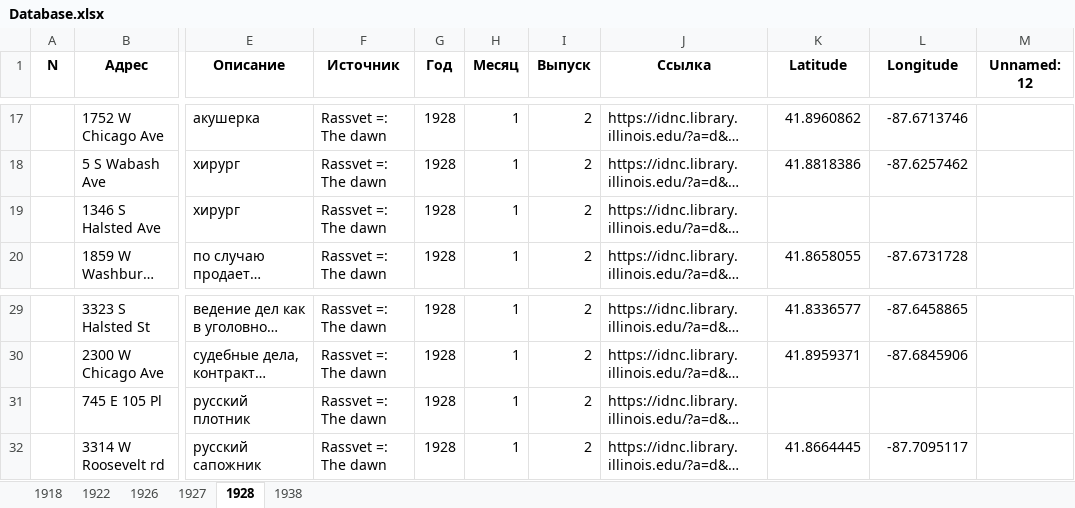
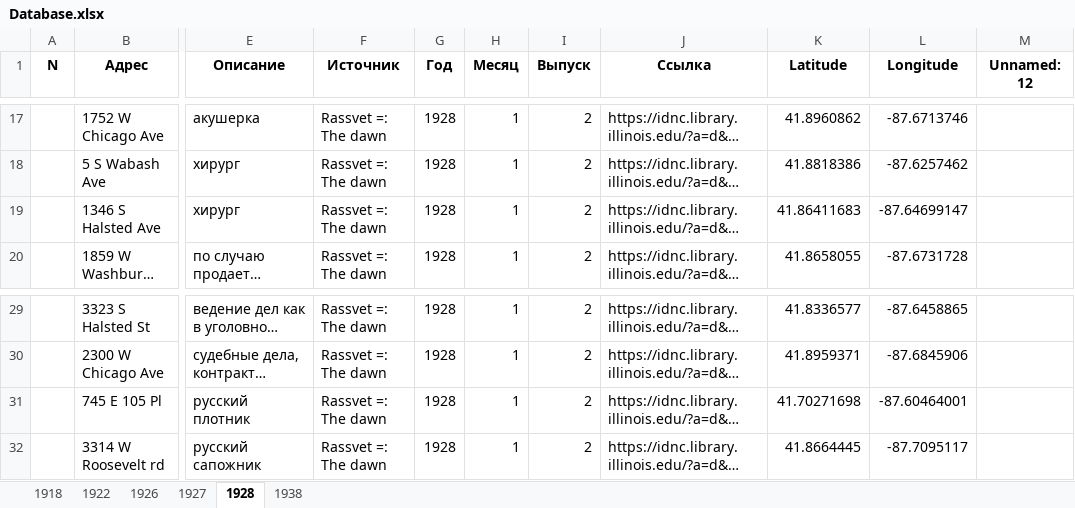
Before and after one commit to shgeorgiy/russians_in_old_chicago, an Excel workbook: Database.xlsx, sheet 1928, drawn as a sheet; only a part is shown, gaps mark what is left out; long unchanged cells end in …; values as stored, in another font and other column widths than the file's, no borders; the diff names each change by its address in the sheet, - before the commit and + after, or states it on an @@ line.

```diff
--- a/Database.xlsx (sheet 1928)
+++ b/Database.xlsx (sheet 1928)
-K19 (Latitude): (empty)
+K19 (Latitude): 41.86411683
-L19 (Longitude): (empty)
+L19 (Longitude): -87.64699147
-K31 (Latitude): (empty)
+K31 (Latitude): 41.70271698
-L31 (Longitude): (empty)
+L31 (Longitude): -87.60464001
```
Also changed, not shown: sheet 1927, sheet 1938, sheet 1922, sheet 1926, sheet 1918, 2 other files.
